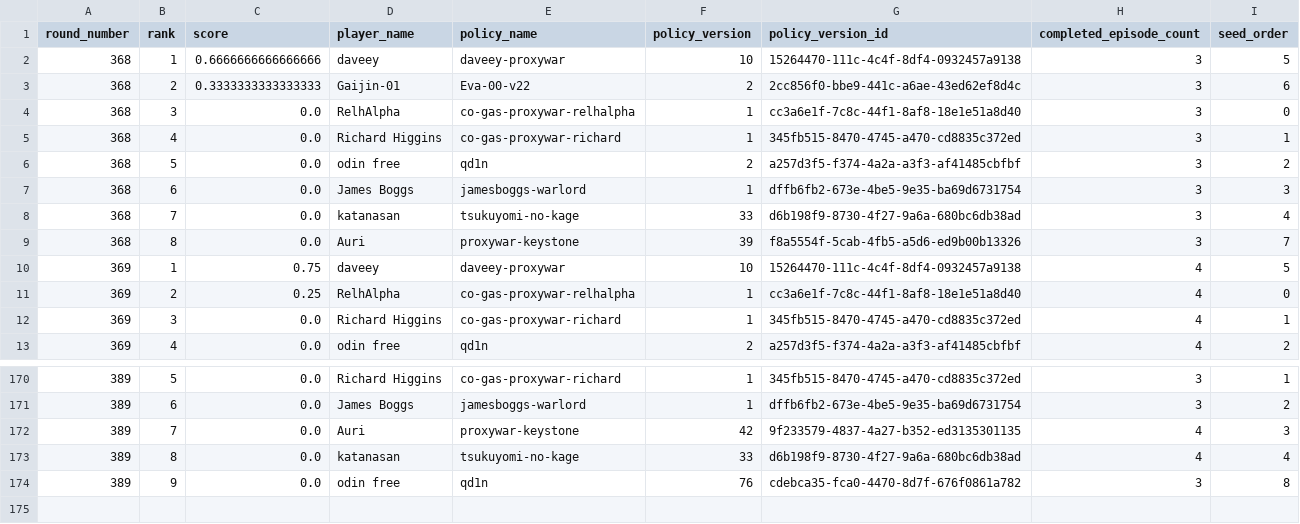
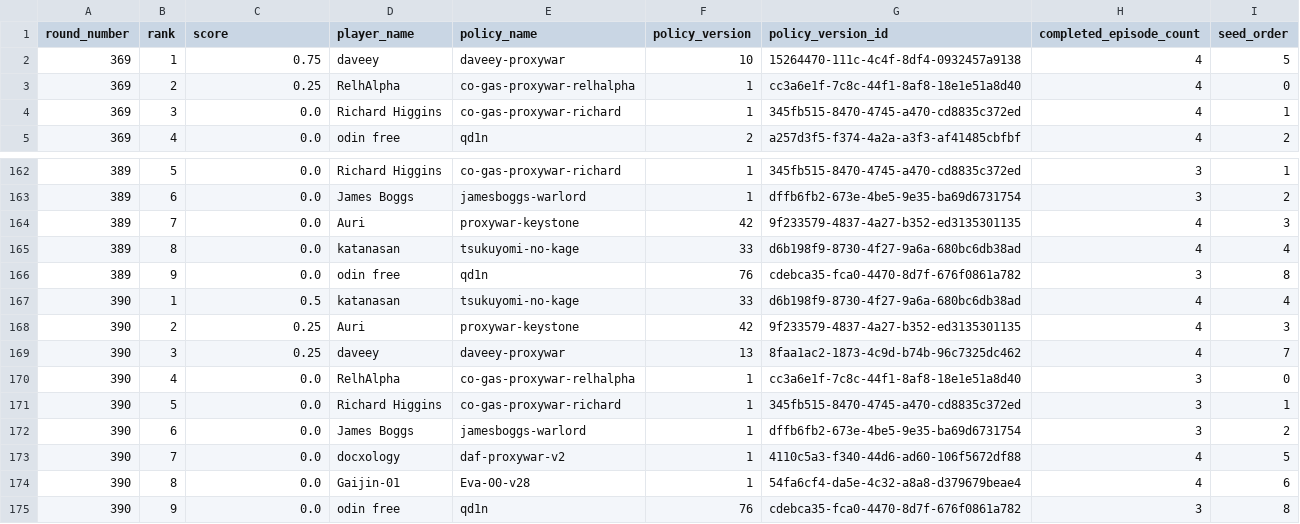
Before and after one commit to welttowelt/proxywar-coworld-starter, a CSV file: data/analysis/round_standings.csv, drawn as a sheet; only a part is shown, gaps mark what is left out; removed rows and columns are numbered as before the commit, all else as after; the diff names each change by its address in the sheet, - before the commit and + after, or states it on an @@ line.

```diff
--- a/data/analysis/round_standings.csv
+++ b/data/analysis/round_standings.csv
-row 2: 368 | 1 | 0.6666666666666666 | daveey | daveey-proxywar | 10 | 15264470-111c-4c4f-8df4-0932457a9138 | 3 | 5
-row 3: 368 | 2 | 0.3333333333333333 | Gaijin-01 | Eva-00-v22 | 2 | 2cc856f0-bbe9-441c-a6ae-43ed62ef8d4c | 3 | 6
-row 4: 368 | 3 | 0.0 | RelhAlpha | co-gas-proxywar-relhalpha | 1 | cc3a6e1f-7c8c-44f1-8af8-18e1e51a8d40 | 3 | 0
-row 5: 368 | 4 | 0.0 | Richard Higgins | co-gas-proxywar-richard | 1 | 345fb515-8470-4745-a470-cd8835c372ed | 3 | 1
-row 6: 368 | 5 | 0.0 | odin free | qd1n | 2 | a257d3f5-f374-4a2a-a3f3-af41485cbfbf | 3 | 2
-row 7: 368 | 6 | 0.0 | James Boggs | jamesboggs-warlord | 1 | dffb6fb2-673e-4be5-9e35-ba69d6731754 | 3 | 3
-row 8: 368 | 7 | 0.0 | katanasan | tsukuyomi-no-kage | 33 | d6b198f9-8730-4f27-9a6a-680bc6db38ad | 3 | 4
-row 9: 368 | 8 | 0.0 | Auri | proxywar-keystone | 39 | f8a5554f-5cab-4fb5-a5d6-ed9b00b13326 | 3 | 7
+row 167: 390 | 1 | 0.5 | katanasan | tsukuyomi-no-kage | 33 | d6b198f9-8730-4f27-9a6a-680bc6db38ad | 4 | 4
+row 168: 390 | 2 | 0.25 | Auri | proxywar-keystone | 42 | 9f233579-4837-4a27-b352-ed3135301135 | 4 | 3
+row 169: 390 | 3 | 0.25 | daveey | daveey-proxywar | 13 | 8faa1ac2-1873-4c9d-b74b-96c7325dc462 | 4 | 7
+row 170: 390 | 4 | 0.0 | RelhAlpha | co-gas-proxywar-relhalpha | 1 | cc3a6e1f-7c8c-44f1-8af8-18e1e51a8d40 | 3 | 0
+row 171: 390 | 5 | 0.0 | Richard Higgins | co-gas-proxywar-richard | 1 | 345fb515-8470-4745-a470-cd8835c372ed | 3 | 1
+row 172: 390 | 6 | 0.0 | James Boggs | jamesboggs-warlord | 1 | dffb6fb2-673e-4be5-9e35-ba69d6731754 | 3 | 2
+row 173: 390 | 7 | 0.0 | docxology | daf-proxywar-v2 | 1 | 4110c5a3-f340-44d6-ad60-106f5672df88 | 4 | 5
+row 174: 390 | 8 | 0.0 | Gaijin-01 | Eva-00-v28 | 1 | 54fa6cf4-da5e-4c32-a8a8-d379679beae4 | 4 | 6
+row 175: 390 | 9 | 0.0 | odin free | qd1n | 76 | cdebca35-fca0-4470-8d7f-676f0861a782 | 3 | 8
```
Also changed, not shown: data/analysis/ffa_phase_profile.csv, data/analysis/map_policy_performance.csv, 40 other files.
